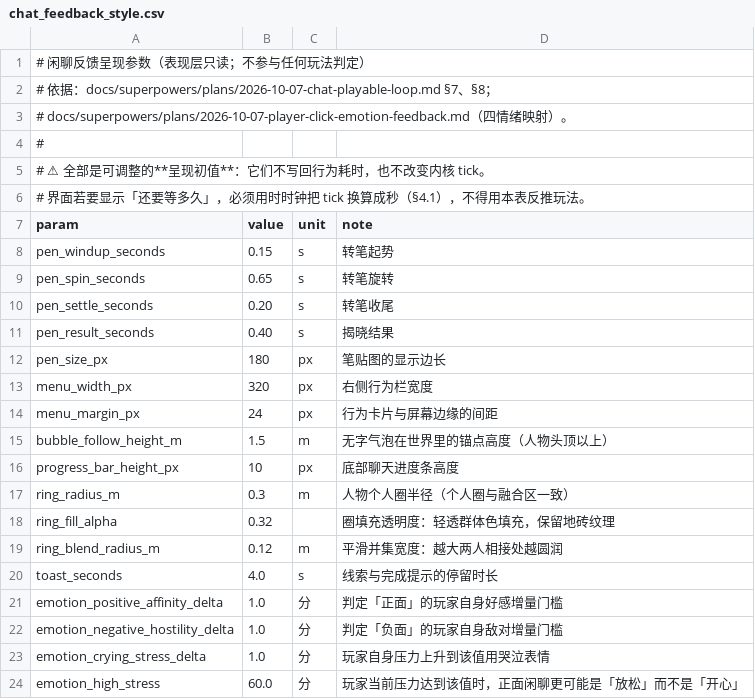
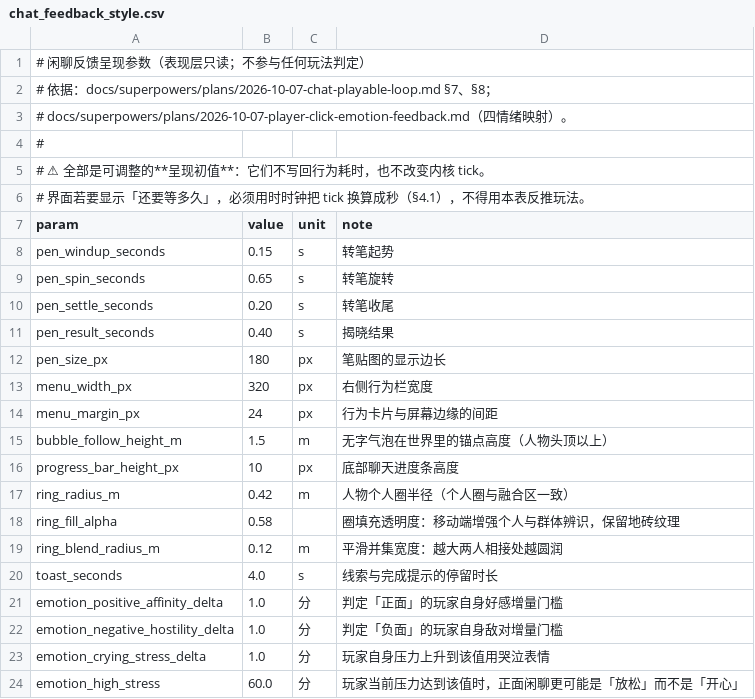
Before and after one commit to jx321720396/Ten-minutes-after-class, a CSV file: data/ui/chat_feedback_style.csv, drawn as a sheet.

```diff
--- a/data/ui/chat_feedback_style.csv
+++ b/data/ui/chat_feedback_style.csv
@@ -16,4 +16,4 @@ bubble_follow_height_m,1.5,m,无字气泡在世界里的锚点高度（人物头
 progress_bar_height_px,10,px,底部聊天进度条高度
-ring_radius_m,0.3,m,人物个人圈半径（个人圈与融合区一致）
-ring_fill_alpha,0.32,,圈填充透明度：轻透群体色填充，保留地砖纹理
+ring_radius_m,0.42,m,人物个人圈半径（个人圈与融合区一致）
+ring_fill_alpha,0.58,,圈填充透明度：移动端增强个人与群体辨识，保留地砖纹理
 ring_blend_radius_m,0.12,m,平滑并集宽度：越大两人相接处越圆润
```
Also changed, not shown: 5 other files.
